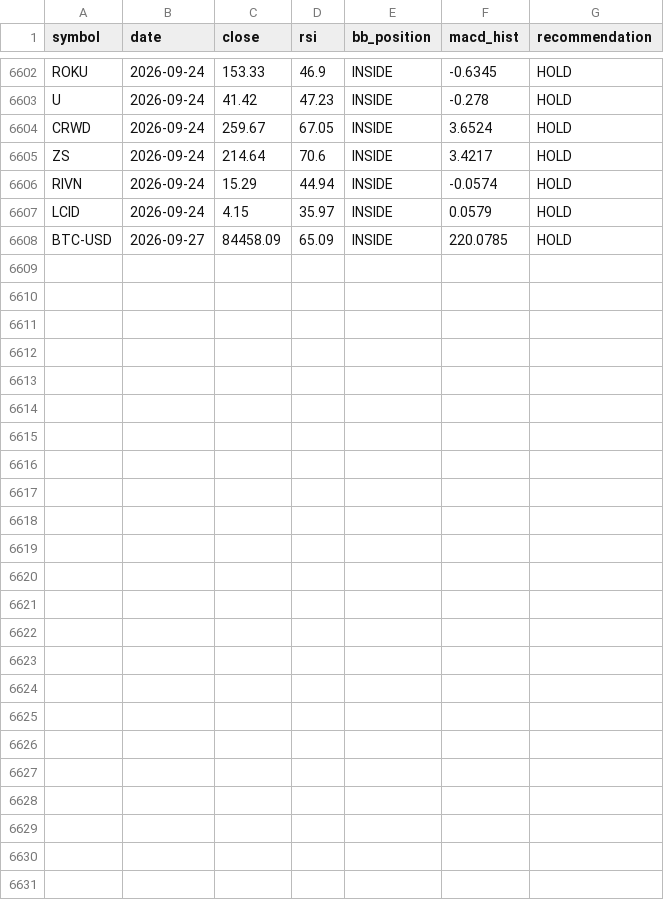
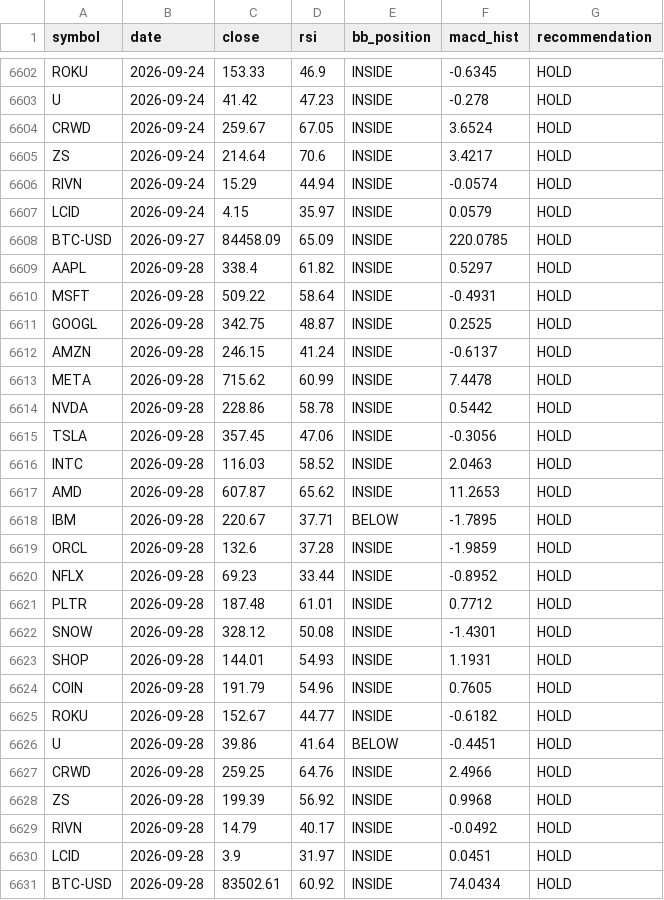
Before and after one commit to Warren27026/pipeline_collecte_donnees, a CSV file: data/signals_history.csv, drawn as a sheet; only a part is shown, gaps mark what is left out.

```diff
--- a/data/signals_history.csv
+++ b/data/signals_history.csv
@@ -6608 +6608,24 @@ LCID,2026-09-24,4.15,35.97,INSIDE,0.0579,HOLD
 BTC-USD,2026-09-27,84458.09,65.09,INSIDE,220.0785,HOLD
+AAPL,2026-09-28,338.4,61.82,INSIDE,0.5297,HOLD
+MSFT,2026-09-28,509.22,58.64,INSIDE,-0.4931,HOLD
+GOOGL,2026-09-28,342.75,48.87,INSIDE,0.2525,HOLD
+AMZN,2026-09-28,246.15,41.24,INSIDE,-0.6137,HOLD
+META,2026-09-28,715.62,60.99,INSIDE,7.4478,HOLD
+NVDA,2026-09-28,228.86,58.78,INSIDE,0.5442,HOLD
+TSLA,2026-09-28,357.45,47.06,INSIDE,-0.3056,HOLD
+INTC,2026-09-28,116.03,58.52,INSIDE,2.0463,HOLD
+AMD,2026-09-28,607.87,65.62,INSIDE,11.2653,HOLD
+IBM,2026-09-28,220.67,37.71,BELOW,-1.7895,HOLD
+ORCL,2026-09-28,132.6,37.28,INSIDE,-1.9859,HOLD
+NFLX,2026-09-28,69.23,33.44,INSIDE,-0.8952,HOLD
+PLTR,2026-09-28,187.48,61.01,INSIDE,0.7712,HOLD
+SNOW,2026-09-28,328.12,50.08,INSIDE,-1.4301,HOLD
+SHOP,2026-09-28,144.01,54.93,INSIDE,1.1931,HOLD
+COIN,2026-09-28,191.79,54.96,INSIDE,0.7605,HOLD
+ROKU,2026-09-28,152.67,44.77,INSIDE,-0.6182,HOLD
+U,2026-09-28,39.86,41.64,BELOW,-0.4451,HOLD
+CRWD,2026-09-28,259.25,64.76,INSIDE,2.4966,HOLD
+ZS,2026-09-28,199.39,56.92,INSIDE,0.9968,HOLD
+RIVN,2026-09-28,14.79,40.17,INSIDE,-0.0492,HOLD
+LCID,2026-09-28,3.9,31.97,INSIDE,0.0451,HOLD
+BTC-USD,2026-09-28,83502.61,60.92,INSIDE,74.0434,HOLD
```
Also changed, not shown: data/AAPL_features.csv, data/LCID_features.csv, 53 other files.
